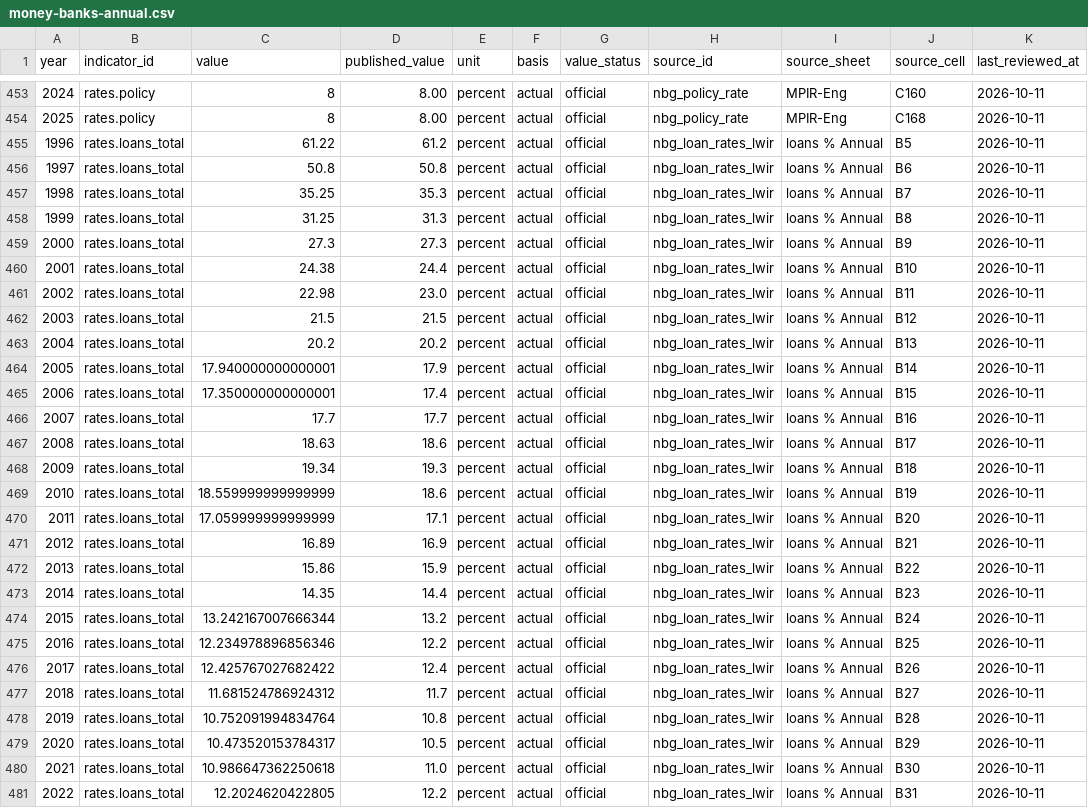
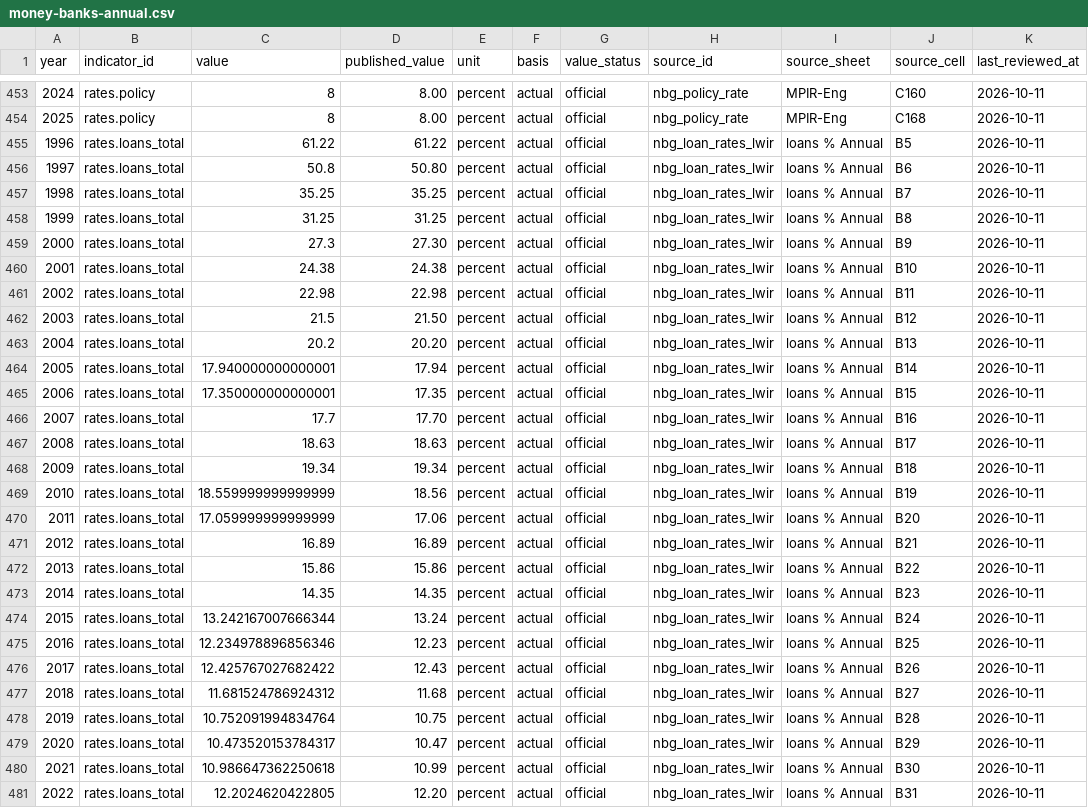
Before and after one commit to DuruMakh/geodata.ge, a CSV file: data/imports/money-banks-annual.csv, drawn as a sheet; only a part is shown, gaps mark what is left out; the diff covers the shown part only; the diff names each change by its address in the sheet, - before the commit and + after, or states it on an @@ line.

```diff
--- a/data/imports/money-banks-annual.csv
+++ b/data/imports/money-banks-annual.csv
-D455 (published_value): 61.2
+D455 (published_value): 61.22
-D456 (published_value): 50.8
+D456 (published_value): 50.80
-D457 (published_value): 35.3
+D457 (published_value): 35.25
-D458 (published_value): 31.3
+D458 (published_value): 31.25
-D459 (published_value): 27.3
+D459 (published_value): 27.30
-D460 (published_value): 24.4
+D460 (published_value): 24.38
-D461 (published_value): 23.0
+D461 (published_value): 22.98
-D462 (published_value): 21.5
+D462 (published_value): 21.50
-D463 (published_value): 20.2
+D463 (published_value): 20.20
-D464 (published_value): 17.9
+D464 (published_value): 17.94
-D465 (published_value): 17.4
+D465 (published_value): 17.35
-D466 (published_value): 17.7
+D466 (published_value): 17.70
-D467 (published_value): 18.6
+D467 (published_value): 18.63
-D468 (published_value): 19.3
+D468 (published_value): 19.34
-D469 (published_value): 18.6
+D469 (published_value): 18.56
-D470 (published_value): 17.1
+D470 (published_value): 17.06
-D471 (published_value): 16.9
+D471 (published_value): 16.89
-D472 (published_value): 15.9
+D472 (published_value): 15.86
-D473 (published_value): 14.4
+D473 (published_value): 14.35
-D474 (published_value): 13.2
+D474 (published_value): 13.24
-D475 (published_value): 12.2
+D475 (published_value): 12.23
-D476 (published_value): 12.4
+D476 (published_value): 12.43
-D477 (published_value): 11.7
+D477 (published_value): 11.68
-D478 (published_value): 10.8
+D478 (published_value): 10.75
-D479 (published_value): 10.5
+D479 (published_value): 10.47
-D480 (published_value): 11.0
+D480 (published_value): 10.99
-D481 (published_value): 12.2
+D481 (published_value): 12.20
```
Also changed, not shown: 153 edited cells elsewhere in this file, docs/Raw Data/Money/nbg-money-banks-annual/money-banks-annual.csv, 35 other files.
